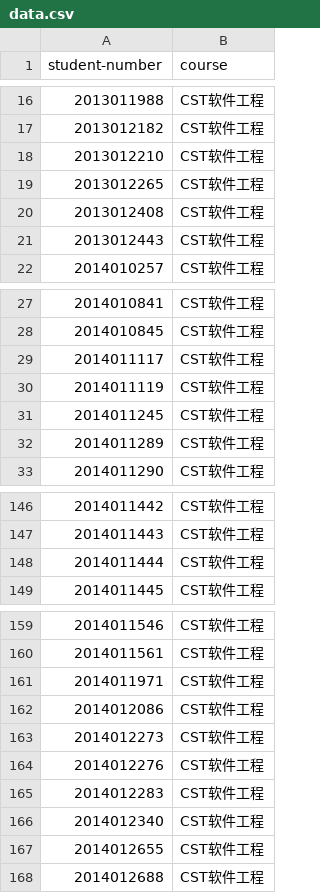
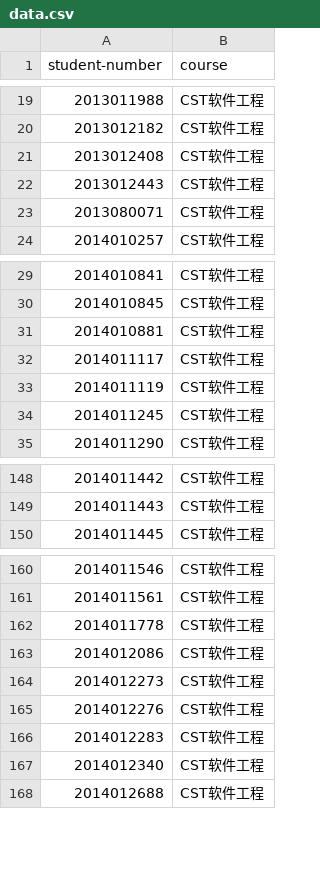
Before and after one commit to xin-xinhanggao/railgun, a CSV file: users/data.csv, drawn as a sheet; only a part is shown, gaps mark what is left out; the diff covers the shown part only.

Commit message:
Refresh student's name list.

```diff
--- a/users/data.csv
+++ b/users/data.csv
@@ -17,6 +20,5 @@ student-number,course
 2013012182,CST软件工程
-2013012210,CST软件工程
-2013012265,CST软件工程
 2013012408,CST软件工程
 2013012443,CST软件工程
+2013080071,CST软件工程
 2014010257,CST软件工程
@@ -28,2 +30,3 @@ student-number,course
 2014010845,CST软件工程
+2014010881,CST软件工程
 2014011117,CST软件工程
@@ -31,3 +34,2 @@ student-number,course
 2014011245,CST软件工程
-2014011289,CST软件工程
 2014011290,CST软件工程
@@ -147,3 +149,2 @@ student-number,course
 2014011443,CST软件工程
-2014011444,CST软件工程
 2014011445,CST软件工程
@@ -160,3 +161,3 @@ student-number,course
 2014011561,CST软件工程
-2014011971,CST软件工程
+2014011778,CST软件工程
 2014012086,CST软件工程
@@ -166,3 +167,2 @@ student-number,course
 2014012340,CST软件工程
-2014012655,CST软件工程
 2014012688,CST软件工程
```
Also changed, not shown: 6 added rows, 5 removed rows and 5 edited cells elsewhere in this file, 4 other files.
